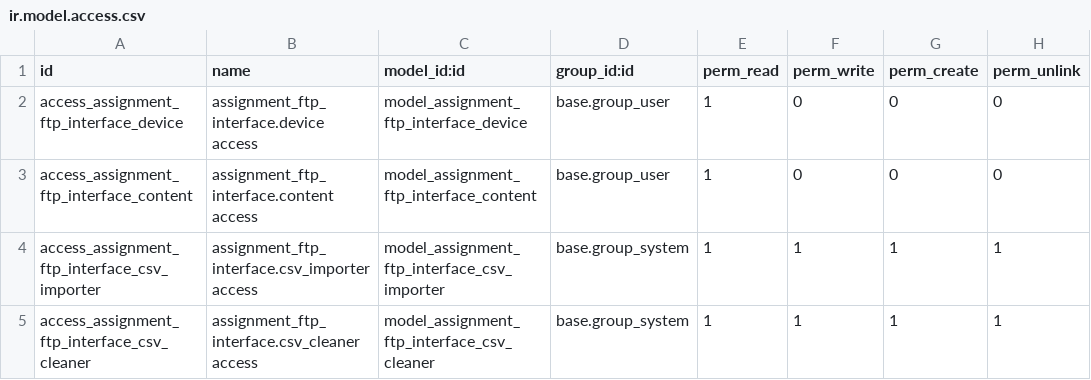
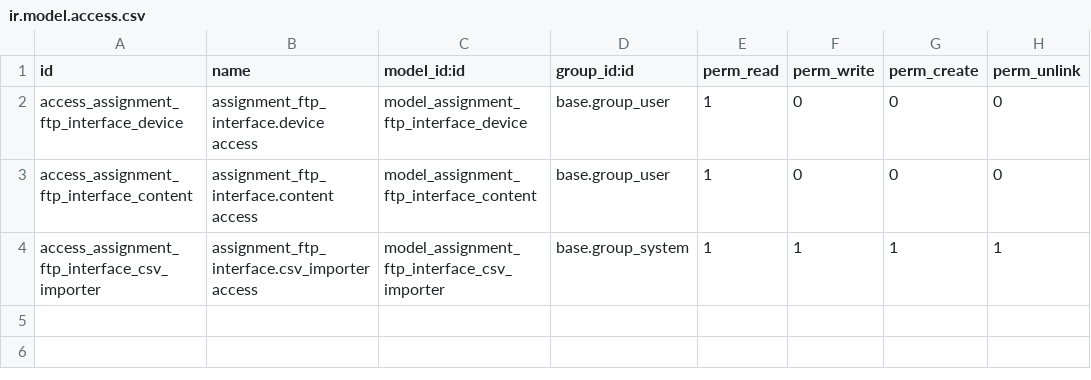
Before and after one commit to DinandN/odoo_assignment, a CSV file: extra-addons/assignment_ftp_interface/security/ir.model.access.csv, drawn as a sheet; the diff names each change by its address in the sheet, - before the commit and + after, or states it on an @@ line.

Commit message:
refactored csv_cleaner
refactored csv_cleaner from a odoo transient model to a normal python util
updated csv_importor from transient model to normal model

```diff
--- a/extra-addons/assignment_ftp_interface/security/ir.model.access.csv
+++ b/extra-addons/assignment_ftp_interface/security/ir.model.access.csv
-row 5: access_assignment_ftp_interface_csv_cleaner | assignment_ftp_interface.csv_cleaner access | model_assignment_ftp_interface_csv_cleaner | base.group_system | 1 | 1 | 1 | 1
```
Also changed, not shown: 8 other files.
